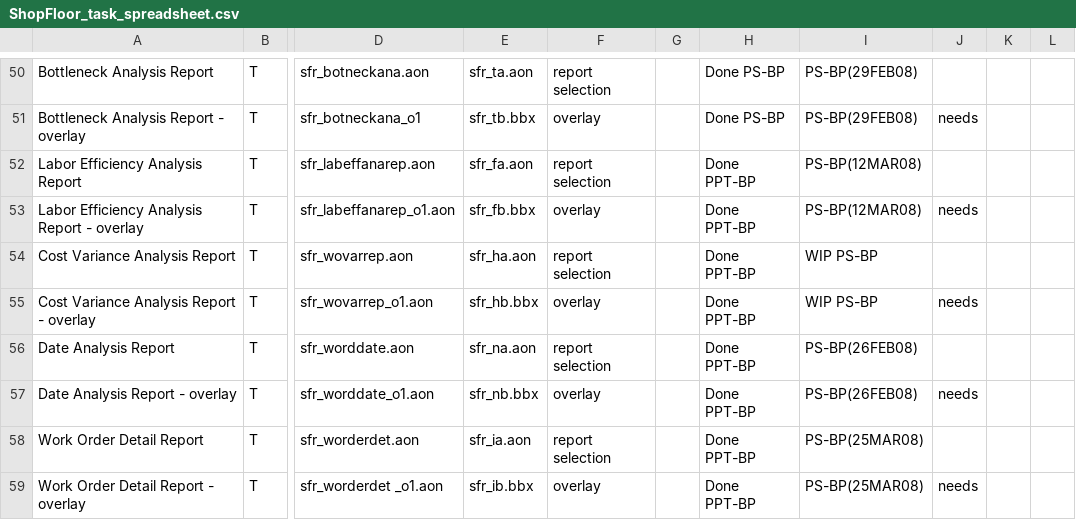
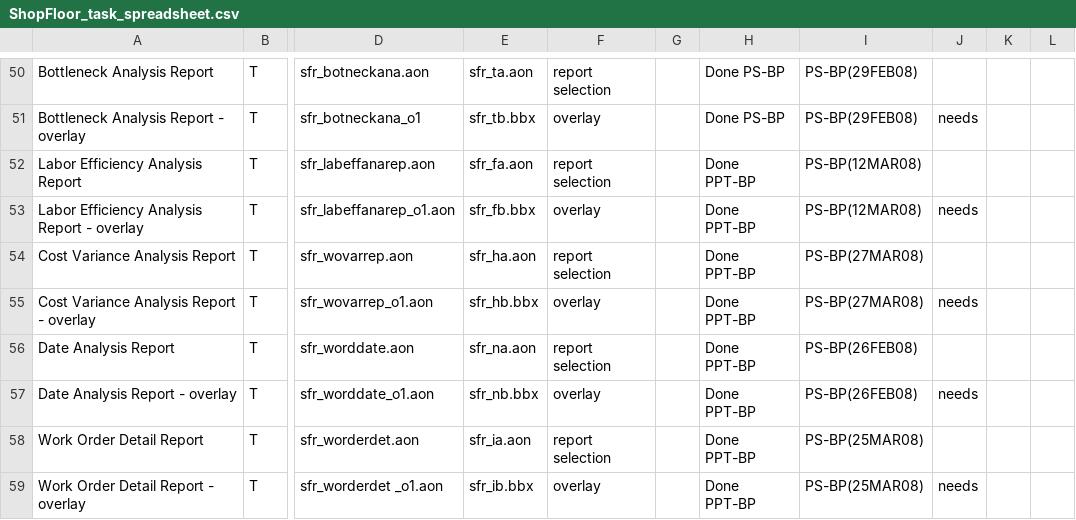
Before and after one commit to nmlynx/AddonSoftware, a CSV file: docs/ShopFloor_task_spreadsheet.csv, drawn as a sheet; only a part is shown, gaps mark what is left out; the diff names each change by its address in the sheet, - before the commit and + after, or states it on an @@ line.

Commit message:
Status of PrintPreview changes in programs of SF module changed to PS-BP(27MAR08)

```diff
--- a/docs/ShopFloor_task_spreadsheet.csv
+++ b/docs/ShopFloor_task_spreadsheet.csv
-I54:I55: WIP PS-BP
+I54:I55: PS-BP(27MAR08)
```
